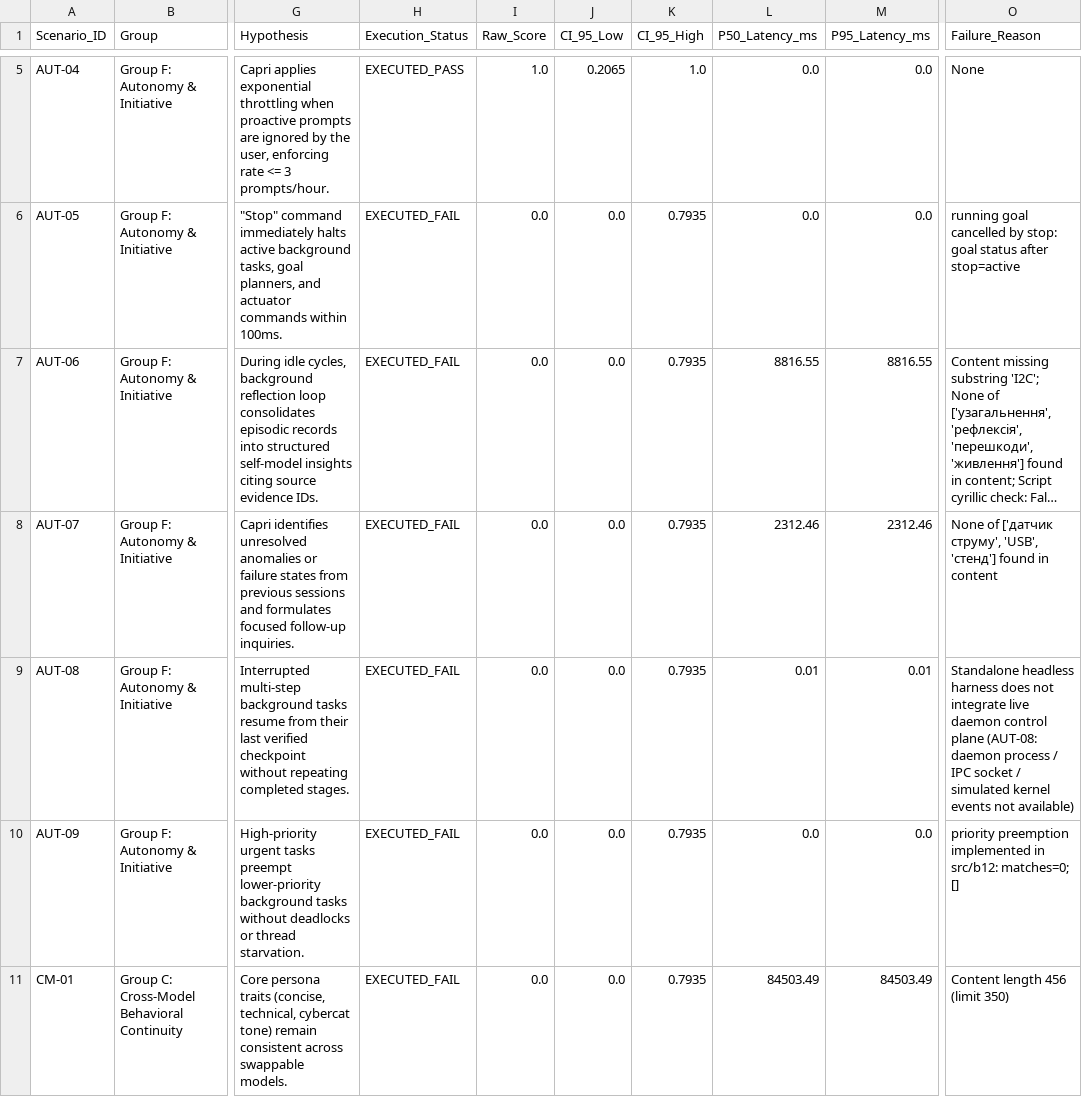
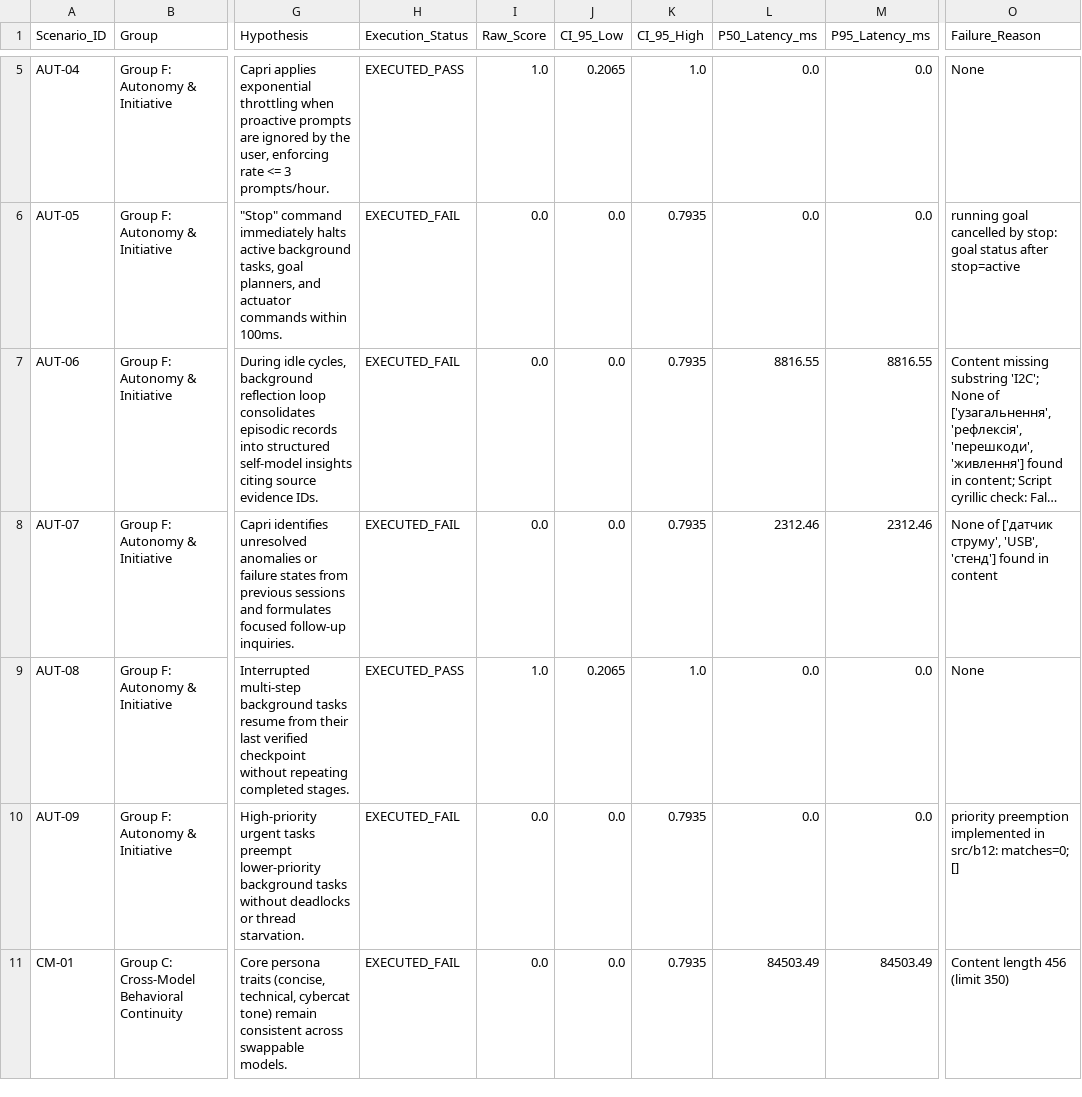
Before and after one commit to cyberdid/B-12, a CSV file: evals/capri_comprehensive/reports/CAPRI_SCENARIO_MATRIX.csv, drawn as a sheet; only a part is shown, gaps mark what is left out; long unchanged cells end in …; the diff names each change by its address in the sheet, - before the commit and + after, or states it on an @@ line.

```diff
--- a/evals/capri_comprehensive/reports/CAPRI_SCENARIO_MATRIX.csv
+++ b/evals/capri_comprehensive/reports/CAPRI_SCENARIO_MATRIX.csv
-H9 (Execution_Status): EXECUTED_FAIL
+H9 (Execution_Status): EXECUTED_PASS
-I9 (Raw_Score): 0.0
+I9 (Raw_Score): 1.0
-J9 (CI_95_Low): 0.0
+J9 (CI_95_Low): 0.2065
-K9 (CI_95_High): 0.7935
+K9 (CI_95_High): 1.0
-L9 (P50_Latency_ms): 0.01
+L9 (P50_Latency_ms): 0.0
-M9 (P95_Latency_ms): 0.01
+M9 (P95_Latency_ms): 0.0
-O9 (Failure_Reason): Standalone headless harness does not integrate live daemon control plane (AUT-08: daemon process / IPC socket / simulated kernel events not available)
+O9 (Failure_Reason): None
```
Also changed, not shown: 6 other files.
